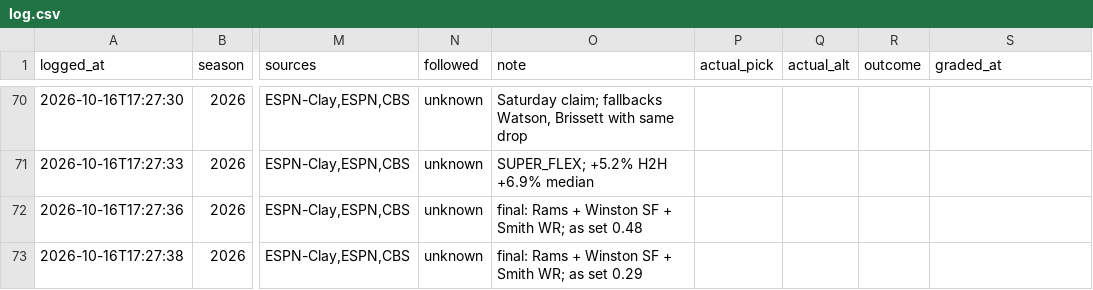
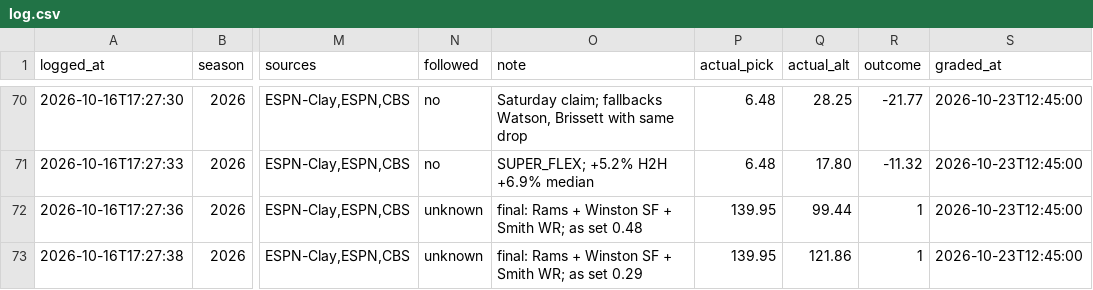
Before and after one commit to ChrisCioffi/Claude-fantasy-recapper, a CSV file: predictions/log.csv, drawn as a sheet; only a part is shown, gaps mark what is left out; the diff covers the shown part only; the diff names each change by its address in the sheet, - before the commit and + after, or states it on an @@ line.

```diff
--- a/predictions/log.csv
+++ b/predictions/log.csv
-N70:N71 (followed): unknown
+N70:N71 (followed): no
-P70:P71 (actual_pick): (empty)
+P70:P71 (actual_pick): 6.48
-Q70 (actual_alt): (empty)
+Q70 (actual_alt): 28.25
-R70 (outcome): (empty)
+R70 (outcome): -21.77
-S70:S73 (graded_at): (empty)
+S70:S73 (graded_at): 2026-10-23T12:45:00
-Q71 (actual_alt): (empty)
+Q71 (actual_alt): 17.80
-R71 (outcome): (empty)
+R71 (outcome): -11.32
-P72:P73 (actual_pick): (empty)
+P72:P73 (actual_pick): 139.95
-Q72 (actual_alt): (empty)
+Q72 (actual_alt): 99.44
-R72:R73 (outcome): (empty)
+R72:R73 (outcome): 1
-Q73 (actual_alt): (empty)
+Q73 (actual_alt): 121.86
```
Also changed, not shown: 44 edited cells elsewhere in this file.
